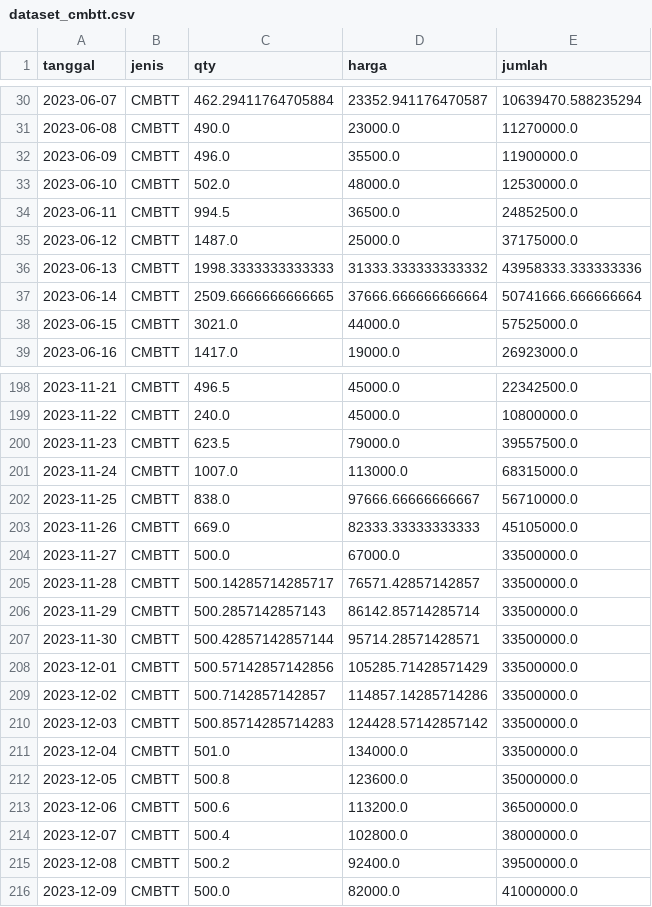
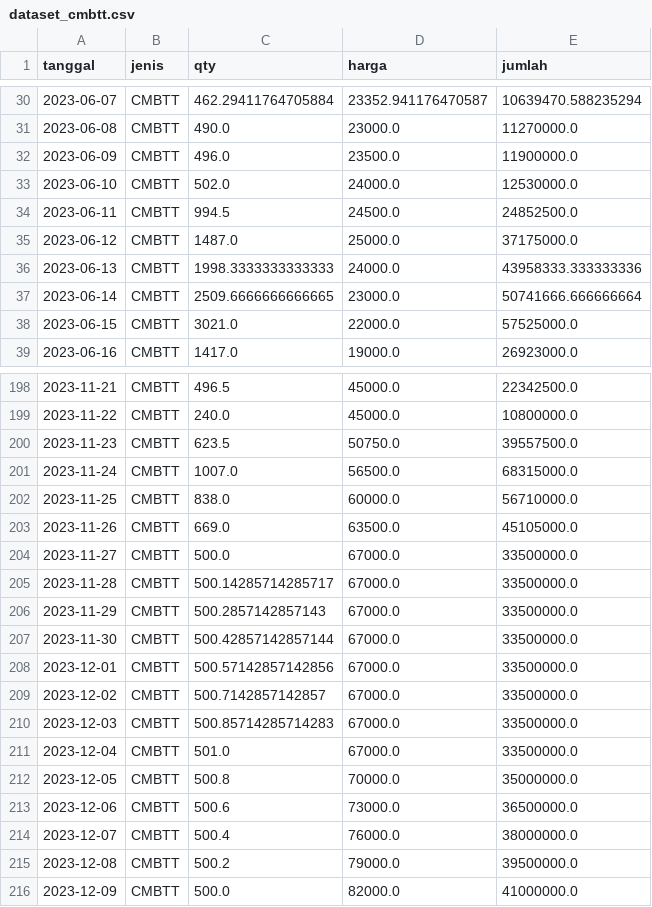
Before and after one commit to Bangkit-Capstone-C241-PS172-Team/goedang-ml, a CSV file: data/cleans/dataset_cmbtt.csv, drawn as a sheet; only a part is shown, gaps mark what is left out; the diff covers the shown part only.

```diff
--- a/data/cleans/dataset_cmbtt.csv
+++ b/data/cleans/dataset_cmbtt.csv
@@ -31,9 +31,9 @@ tanggal,jenis,qty,harga,jumlah
 2023-06-08,CMBTT,490.0,23000.0,11270000.0
-2023-06-09,CMBTT,496.0,35500.0,11900000.0
-2023-06-10,CMBTT,502.0,48000.0,12530000.0
-2023-06-11,CMBTT,994.5,36500.0,24852500.0
+2023-06-09,CMBTT,496.0,23500.0,11900000.0
+2023-06-10,CMBTT,502.0,24000.0,12530000.0
+2023-06-11,CMBTT,994.5,24500.0,24852500.0
 2023-06-12,CMBTT,1487.0,25000.0,37175000.0
-2023-06-13,CMBTT,1998.3333333333333,31333.333333333332,43958333.333333336
-2023-06-14,CMBTT,2509.6666666666665,37666.666666666664,50741666.666666664
-2023-06-15,CMBTT,3021.0,44000.0,57525000.0
+2023-06-13,CMBTT,1998.3333333333333,24000.0,43958333.333333336
+2023-06-14,CMBTT,2509.6666666666665,23000.0,50741666.666666664
+2023-06-15,CMBTT,3021.0,22000.0,57525000.0
 2023-06-16,CMBTT,1417.0,19000.0,26923000.0
@@ -199,18 +199,18 @@ tanggal,jenis,qty,harga,jumlah
 2023-11-22, CMBTT ,240.0,45000.0,10800000.0
-2023-11-23,CMBTT,623.5,79000.0,39557500.0
-2023-11-24, CMBTT ,1007.0,113000.0,68315000.0
-2023-11-25,CMBTT,838.0,97666.66666666667,56710000.0
-2023-11-26,CMBTT,669.0,82333.33333333333,45105000.0
+2023-11-23,CMBTT,623.5,50750.0,39557500.0
+2023-11-24, CMBTT ,1007.0,56500.0,68315000.0
+2023-11-25,CMBTT,838.0,60000.0,56710000.0
+2023-11-26,CMBTT,669.0,63500.0,45105000.0
 2023-11-27, CMBTT ,500.0,67000.0,33500000.0
-2023-11-28,CMBTT,500.14285714285717,76571.42857142857,33500000.0
-2023-11-29,CMBTT,500.2857142857143,86142.85714285714,33500000.0
-2023-11-30,CMBTT,500.42857142857144,95714.28571428571,33500000.0
-2023-12-01,CMBTT,500.57142857142856,105285.71428571429,33500000.0
-2023-12-02,CMBTT,500.7142857142857,114857.14285714286,33500000.0
-2023-12-03,CMBTT,500.85714285714283,124428.57142857142,33500000.0
-2023-12-04, CMBTT ,501.0,134000.0,33500000.0
-2023-12-05,CMBTT,500.8,123600.0,35000000.0
-2023-12-06,CMBTT,500.6,113200.0,36500000.0
-2023-12-07,CMBTT,500.4,102800.0,38000000.0
-2023-12-08,CMBTT,500.2,92400.0,39500000.0
+2023-11-28,CMBTT,500.14285714285717,67000.0,33500000.0
+2023-11-29,CMBTT,500.2857142857143,67000.0,33500000.0
+2023-11-30,CMBTT,500.42857142857144,67000.0,33500000.0
+2023-12-01,CMBTT,500.57142857142856,67000.0,33500000.0
+2023-12-02,CMBTT,500.7142857142857,67000.0,33500000.0
+2023-12-03,CMBTT,500.85714285714283,67000.0,33500000.0
+2023-12-04, CMBTT ,501.0,67000.0,33500000.0
+2023-12-05,CMBTT,500.8,70000.0,35000000.0
+2023-12-06,CMBTT,500.6,73000.0,36500000.0
+2023-12-07,CMBTT,500.4,76000.0,38000000.0
+2023-12-08,CMBTT,500.2,79000.0,39500000.0
 2023-12-09, CMBTT ,500.0,82000.0,41000000.0
```
Also changed, not shown: 84 edited cells elsewhere in this file, data/cleans/dataset_cmktt.csv, data/cleans/dataset_crmtt.csv, 9 other files.
